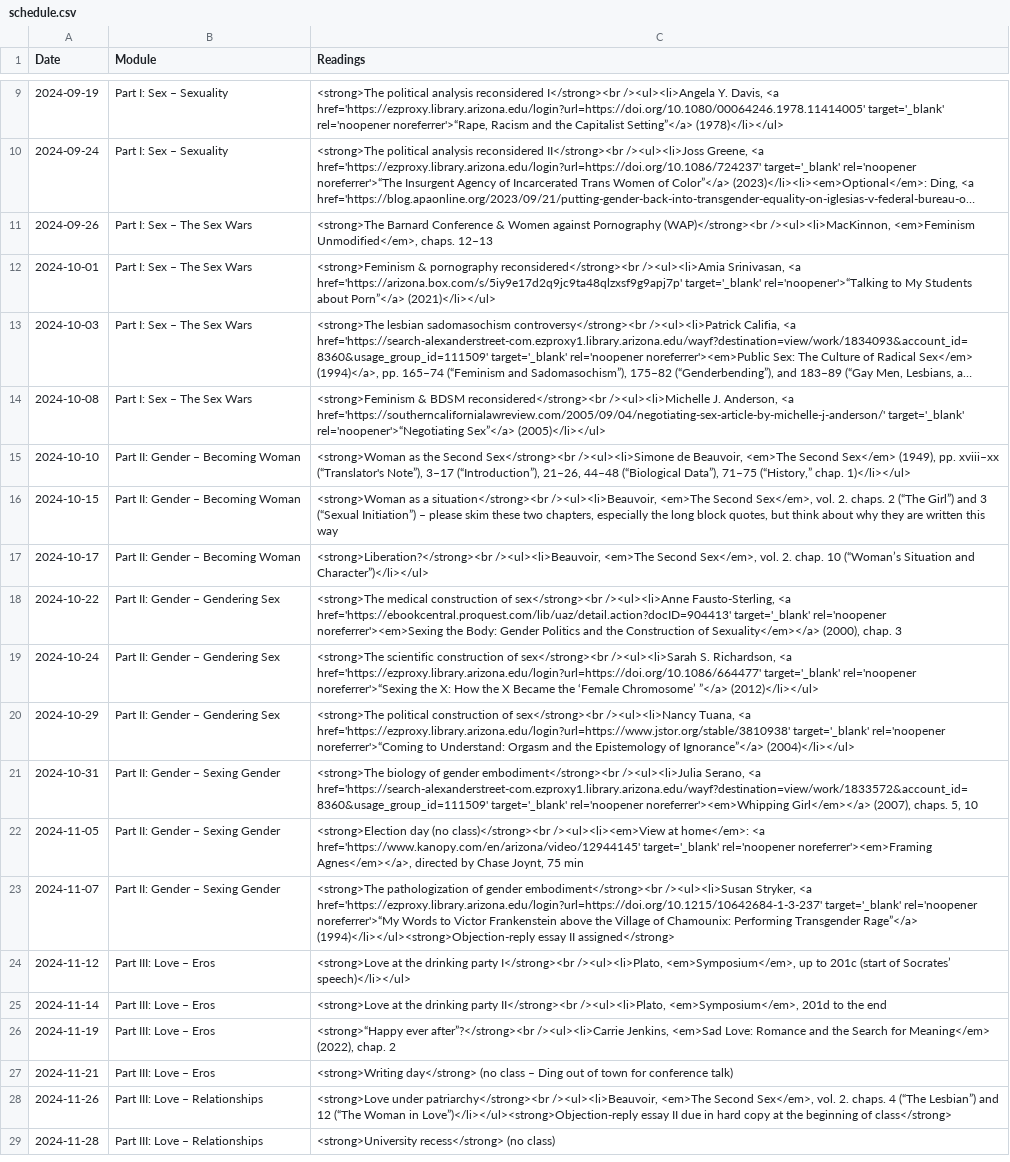
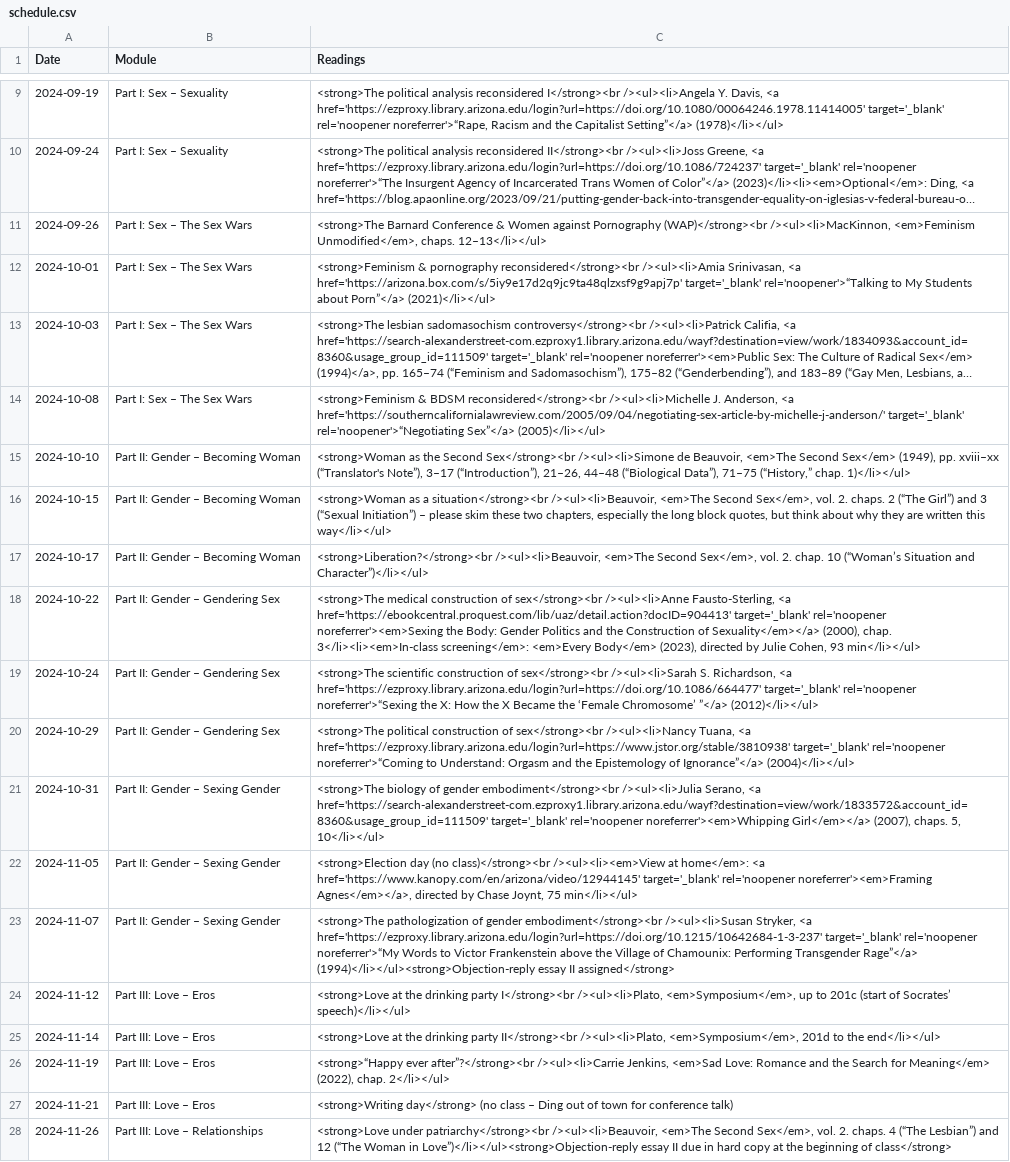
Before and after one commit to dingherself/130, a CSV file: _data/schedule.csv, drawn as a sheet; only a part is shown, gaps mark what is left out; the shorter side is filled out with more unchanged rows; long unchanged cells end in …; the diff names each change by its address in the sheet, - before the commit and + after, or states it on an @@ line.

Commit message:
fix formatting; add every body

```diff
--- a/_data/schedule.csv
+++ b/_data/schedule.csv
-C11 (Readings): …Unmodified</em>, chaps. 12–13
+C11 (Readings): …Unmodified</em>, chaps. 12–13</li></ul>
-C16 (Readings): …written this way
+C16 (Readings): …written this way</li></ul>
-C18 (Readings): …(2000), chap. 3
+C18 (Readings): …(2000), chap. 3</li><li><em>In-class screening</em>: <em>Every Body</em> (2023), directed by Julie Cohen, 93 min</li></ul>
-C21 (Readings): …chaps. 5, 10
+C21 (Readings): …chaps. 5, 10</li></ul>
-C22 (Readings): …Joynt, 75 min
+C22 (Readings): …Joynt, 75 min</li></ul>
-C25 (Readings): …to the end
+C25 (Readings): …to the end</li></ul>
-C26 (Readings): …(2022), chap. 2
+C26 (Readings): …(2022), chap. 2</li></ul>
```
Also changed, not shown: 1 other file.
